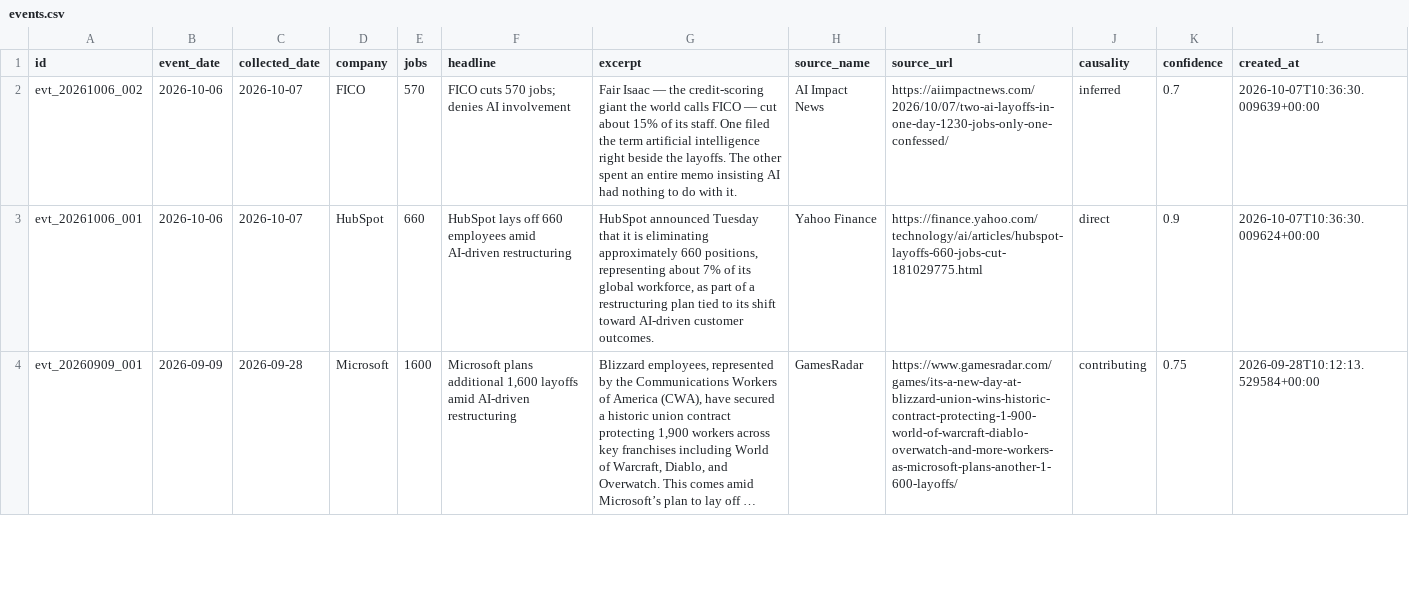
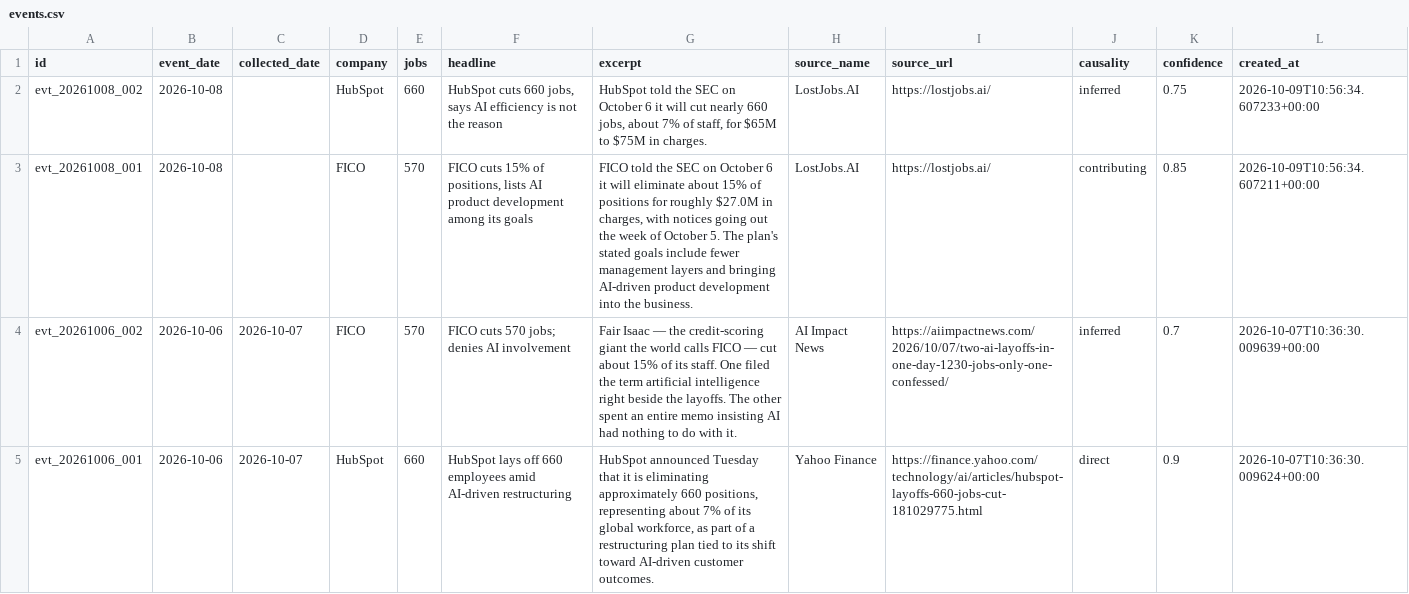
Before and after one commit to Latarence/dailyaitoll, a CSV file: web/data/events.csv, drawn as a sheet; only a part is shown; the shorter side is filled out with more unchanged rows; long unchanged cells end in …; the diff names each change by its address in the sheet, - before the commit and + after, or states it on an @@ line.

```diff
--- a/web/data/events.csv
+++ b/web/data/events.csv
+row 2: evt_20261008_002 | 2026-10-08 |  | HubSpot | 660 | HubSpot cuts 660 jobs, says AI efficiency is not the reason | HubSpot told the SEC on October 6 it will cut nearly 660 jobs, about 7% of staff, for $65M to $75M in charges. | LostJobs.AI | https://lostjobs.ai/ | inferred | 0.75 | 2026-10-09T10:56:34.607233+00:00
+row 3: evt_20261008_001 | 2026-10-08 |  | FICO | 570 | FICO cuts 15% of positions, lists AI product development among its goals | FICO told the SEC on October 6 it will eliminate about 15% of positions for roughly $27.0M in charges, with notices going out the week of October 5. The plan's stated goals include fewer management layers and bringing AI-driven product development into the business. | LostJobs.AI | https://lostjobs.ai/ | contributing | 0.85 | 2026-10-09T10:56:34.607211+00:00
```
Also changed, not shown: 5 other files.
